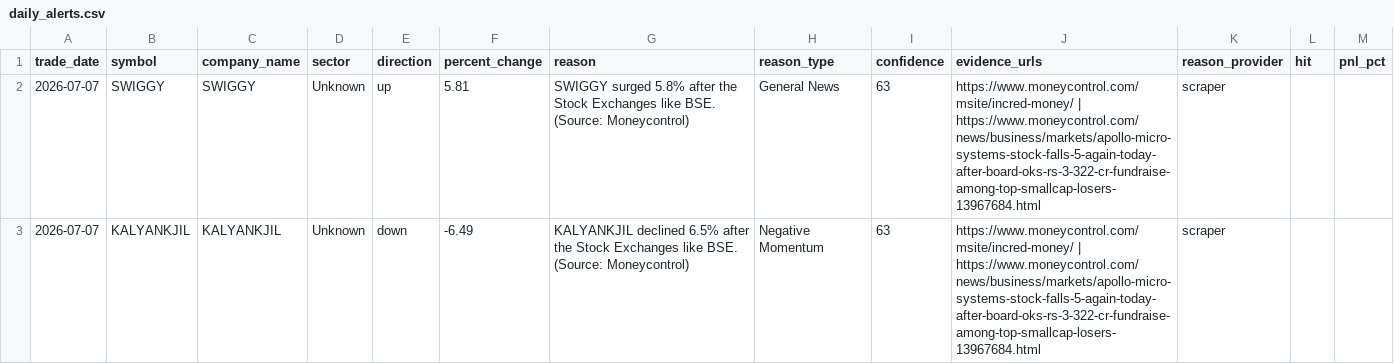
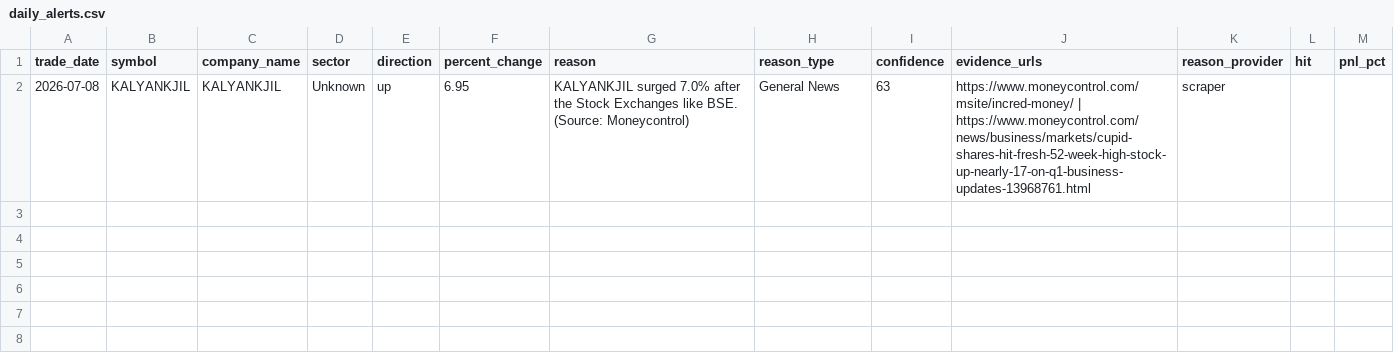
Before and after one commit to lakhanrathi1/AIStockScreener, a CSV file: data/daily_alerts.csv, drawn as a sheet.

```diff
--- a/data/daily_alerts.csv
+++ b/data/daily_alerts.csv
@@ -1,3 +1,2 @@
 trade_date,symbol,company_name,sector,direction,percent_change,reason,reason_type,confidence,evidence_urls,reason_provider,hit,pnl_pct
-2026-07-07,SWIGGY,SWIGGY,Unknown,up,5.81,SWIGGY surged 5.8% after the Stock Exchanges like BSE. (Source: Moneycontrol),General News,63,https://www.moneycontrol.com/msite/incred-money/ | https://www.moneycontrol.com/news/business/markets/apollo-micro-systems-stock-falls-5-again-today-after-board-oks-rs-3-322-cr-fundraise-among-top-smallcap-losers-13967684.html,scraper,,
-2026-07-07,KALYANKJIL,KALYANKJIL,Unknown,down,-6.49,KALYANKJIL declined 6.5% after the Stock Exchanges like BSE. (Source: Moneycontrol),Negative Momentum,63,https://www.moneycontrol.com/msite/incred-money/ | https://www.moneycontrol.com/news/business/markets/apollo-micro-systems-stock-falls-5-again-today-after-board-oks-rs-3-322-cr-fundraise-among-top-smallcap-losers-13967684.html,scraper,,
+2026-07-08,KALYANKJIL,KALYANKJIL,Unknown,up,6.95,KALYANKJIL surged 7.0% after the Stock Exchanges like BSE. (Source: Moneycontrol),General News,63,https://www.moneycontrol.com/msite/incred-money/ | https://www.moneycontrol.com/news/business/markets/cupid-shares-hit-fresh-52-week-high-stock-up-nearly-17-on-q1-business-updates-13968761.html,scraper,,
```
Also changed, not shown: data/alerts_history.csv.
